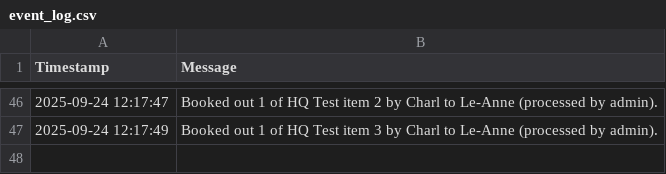
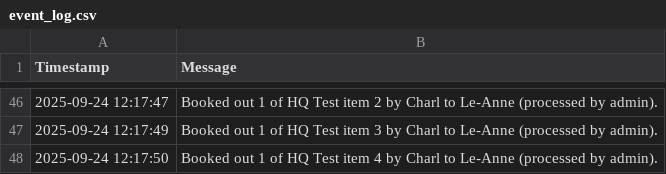
Before and after one commit to mrclubbe-git/App_Data, a CSV file: Data/event_log.csv, drawn as a sheet; only a part is shown, gaps mark what is left out; the diff names each change by its address in the sheet, - before the commit and + after, or states it on an @@ line.

Commit message:
Append event log

```diff
--- a/Data/event_log.csv
+++ b/Data/event_log.csv
+row 48: 2025-09-24 12:17:50 | Booked out 1 of HQ Test item 4 by Charl to Le-Anne (processed by admin).
```
